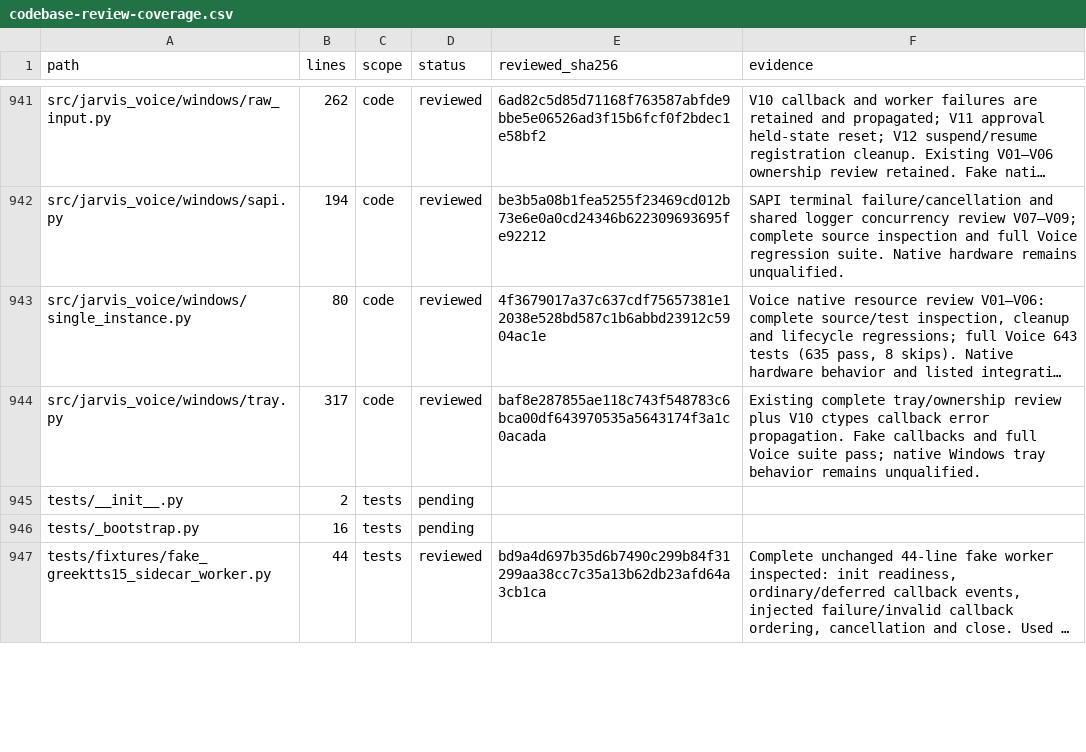
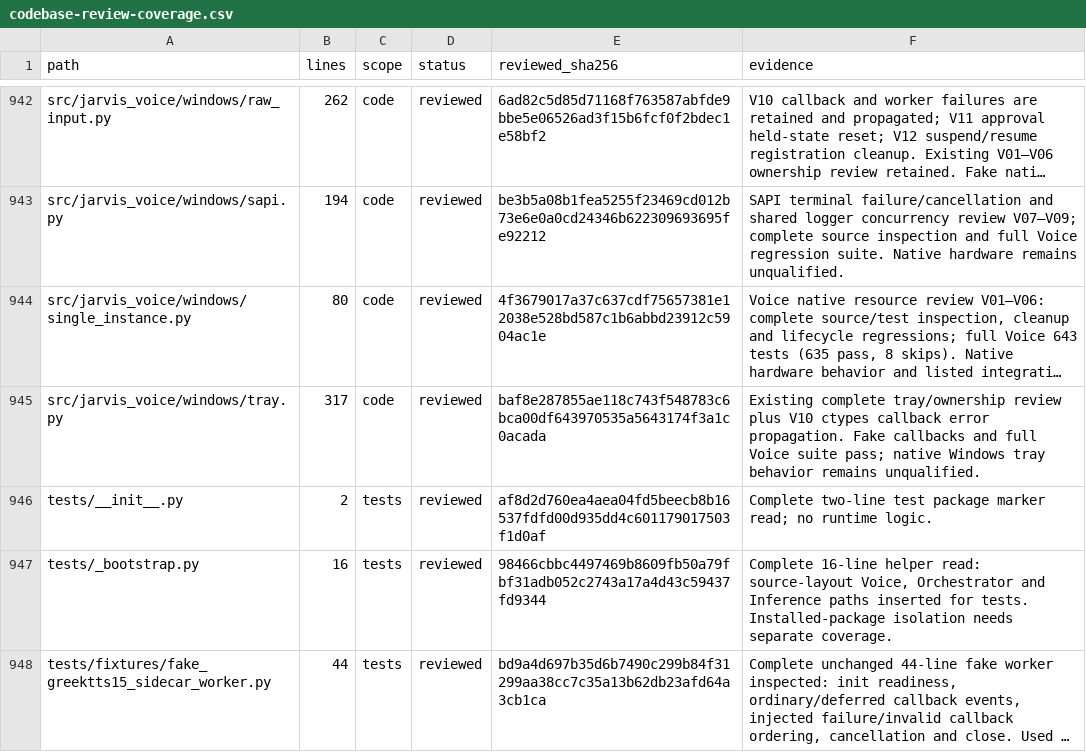
Before and after one commit to anaschatz/Cyrus, a CSV file: docs/codebase-review-coverage.csv, drawn as a sheet; only a part is shown, gaps mark what is left out; long unchanged cells end in …; addresses are those after the commit; the diff covers the shown part only; the diff names each change by its address in the sheet, - before the commit and + after, or states it on an @@ line.

```diff
--- a/docs/codebase-review-coverage.csv
+++ b/docs/codebase-review-coverage.csv
-D946:D947 (status): pending
+D946:D947 (status): reviewed
-E946 (reviewed_sha256): (empty)
+E946 (reviewed_sha256): af8d2d760ea4aea04fd5beecb8b16537fdfd00d935dd4c601179017503f1d0af
-F946 (evidence): (empty)
+F946 (evidence): Complete two-line test package marker read; no runtime logic.
-E947 (reviewed_sha256): (empty)
+E947 (reviewed_sha256): 98466cbbc4497469b8609fb50a79fbf31adb052c2743a17a4d43c59437fd9344
-F947 (evidence): (empty)
+F947 (evidence): Complete 16-line helper read: source-layout Voice, Orchestrator and Inference paths inserted for tests. Installed-package isolation needs separate coverage.
```
Also changed, not shown: 1 added row and 39 edited cells elsewhere in this file, 4 other files.
